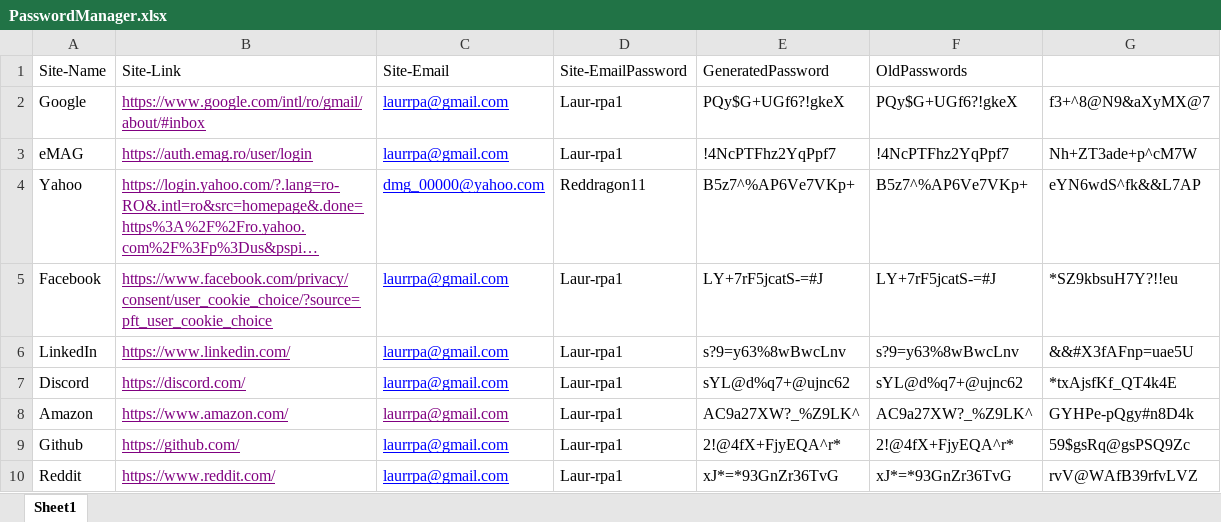
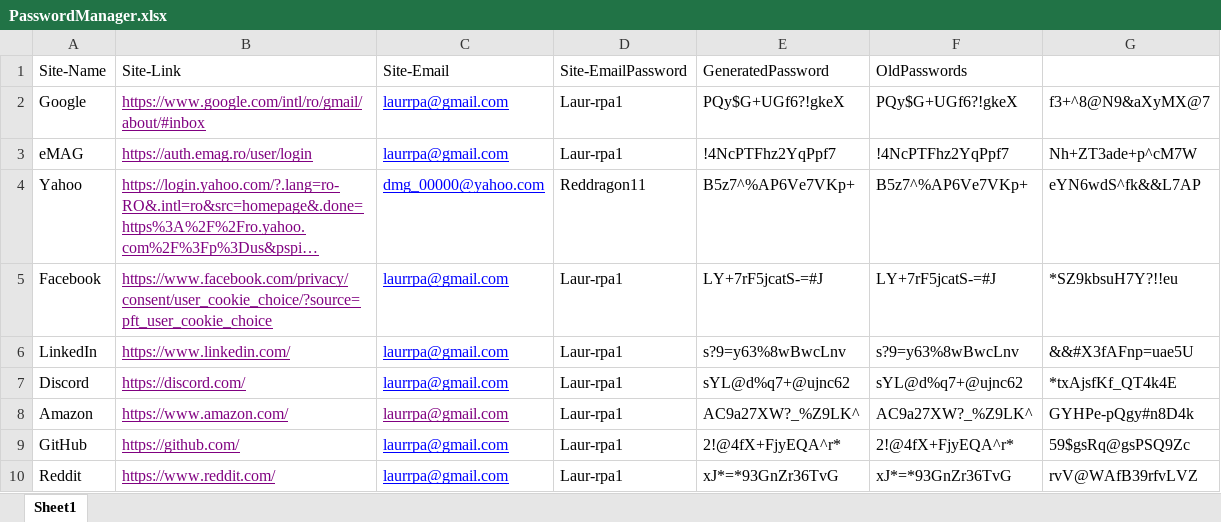
Before and after one commit to LaurOp/RPA-PasswordManager, an Excel workbook: SecondHalf/SecondHalf/PasswordManager.xlsx, sheet Sheet1, drawn as a sheet; long unchanged cells end in …; values as stored, in another font and other column widths than the file's, no borders; the diff names each change by its address in the sheet, - before the commit and + after, or states it on an @@ line.

```diff
--- a/SecondHalf/SecondHalf/PasswordManager.xlsx (sheet Sheet1)
+++ b/SecondHalf/SecondHalf/PasswordManager.xlsx (sheet Sheet1)
-A9 (Site-Name): Github
+A9 (Site-Name): GitHub
```
Also changed, not shown: FirstHalf/ProiectRPA/PasswordManager.xlsx, 6 other files.
